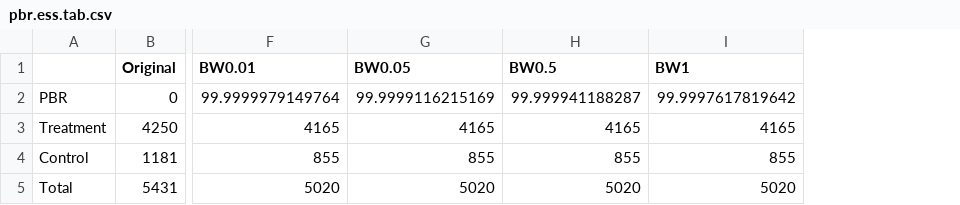
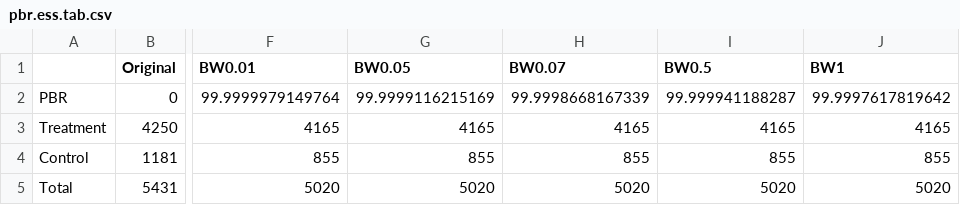
Before and after one commit to HaediThelen/BalWts, a CSV file: results/pbr.ess.tab.csv, drawn as a sheet; only a part is shown, gaps mark what is left out; the diff names each change by its address in the sheet, - before the commit and + after, or states it on an @@ line.

```diff
--- a/results/pbr.ess.tab.csv
+++ b/results/pbr.ess.tab.csv
+column H (BW0.07), rows 2-5: 99.9998668167339 | 4165 | 855 | 5020
```
Also changed, not shown: 3 other files.
